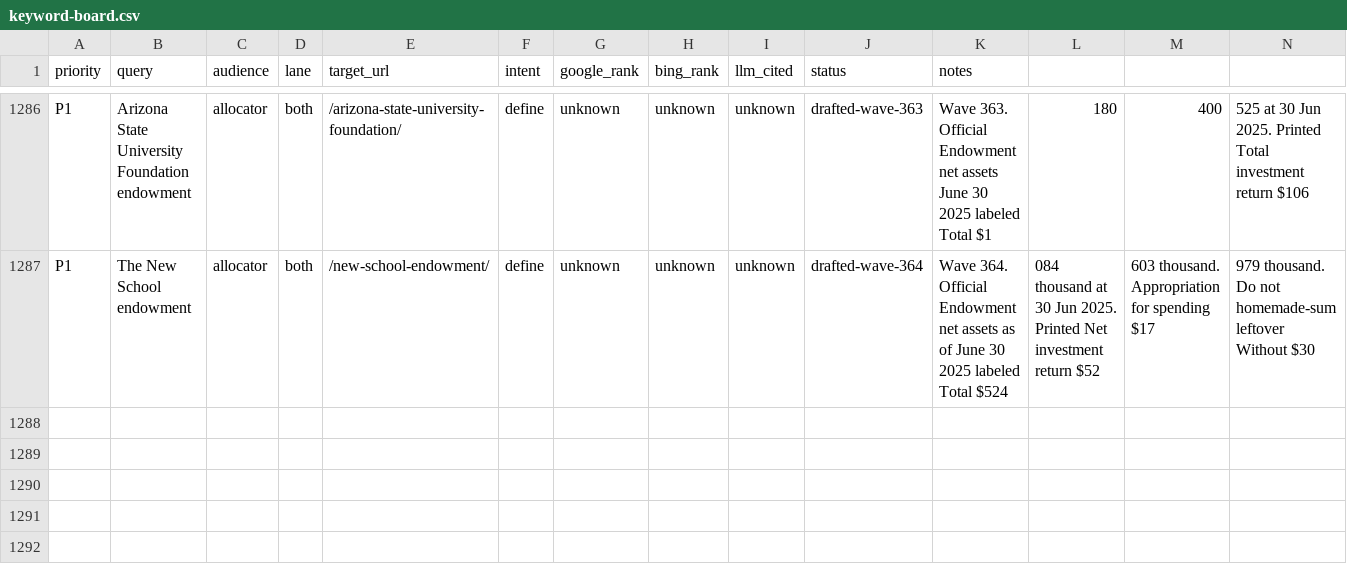
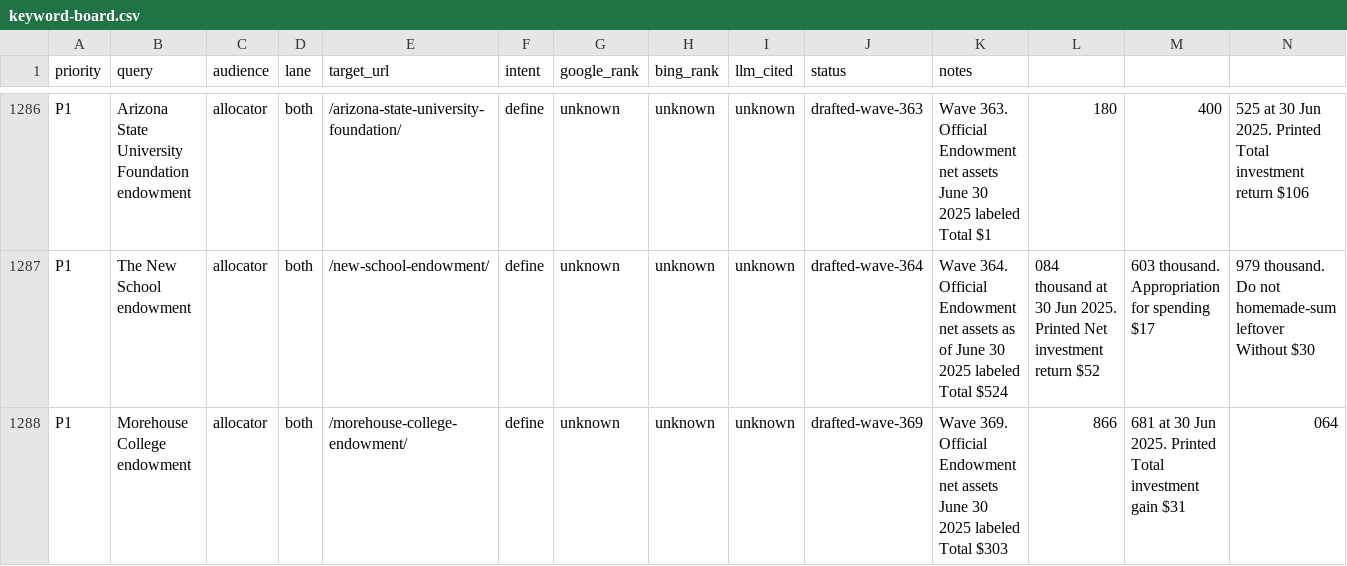
Before and after one commit to timcanada/uao-insurance-gate, a CSV file: seo-aeo/inventory/keyword-board.csv, drawn as a sheet; only a part is shown, gaps mark what is left out; rows hold the shown columns only; the diff names each change by its address in the sheet, - before the commit and + after, or states it on an @@ line.

```diff
--- a/seo-aeo/inventory/keyword-board.csv
+++ b/seo-aeo/inventory/keyword-board.csv
+row 1288: P1 | Morehouse College endowment | allocator | both | /morehouse-college-endowment/ | define | unknown | unknown | unknown | drafted-wave-369 | Wave 369. Official Endowment net assets June 30 2025 labeled Total $303 | 866 | 681 at 30 Jun 2025. Printed Total investment gain $31 | 064
```
Also changed, not shown: seo-aeo/inventory/priority-slugs.csv, 10 other files.
